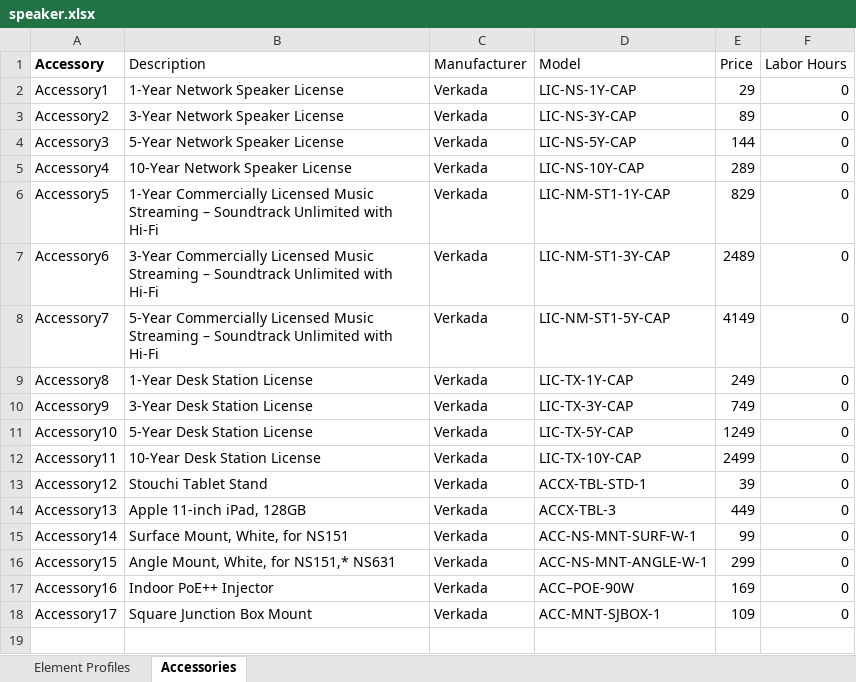
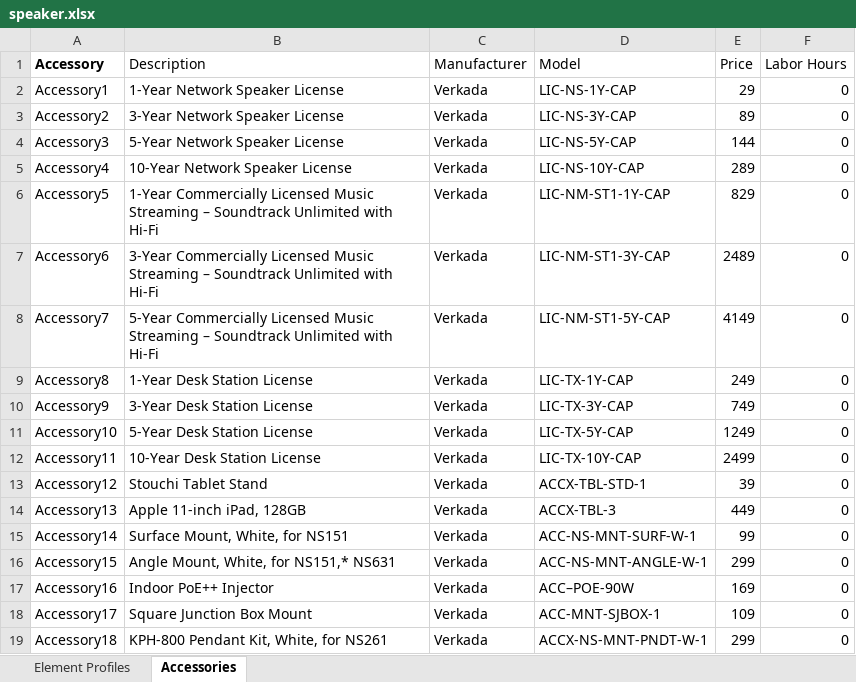
Before and after one commit to verkadase/SystemSurveyor, an Excel workbook: speaker.xlsx, sheet Accessories, drawn as a sheet; values as stored, in another font and other column widths than the file's, no borders; 1 other sheet too large or unreadable and not compared; the diff names each change by its address in the sheet, - before the commit and + after, or states it on an @@ line.

Commit message:
update

```diff
--- a/speaker.xlsx (sheet Accessories)
+++ b/speaker.xlsx (sheet Accessories)
+row 19: Accessory18 | KPH-800 Pendant Kit, White, for NS261 | Verkada | ACCX-NS-MNT-PNDT-W-1 | 299 | 0
```
